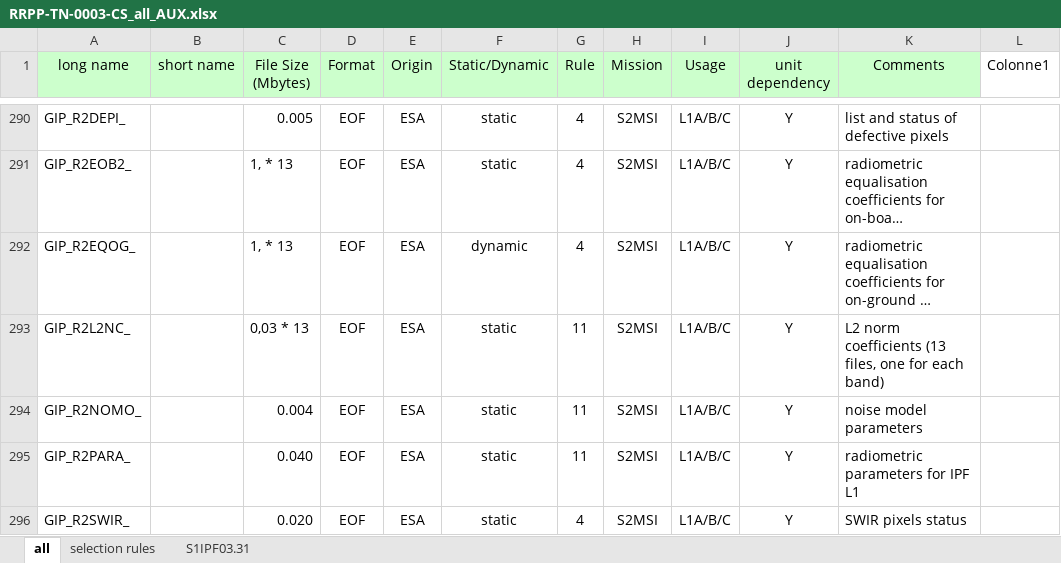
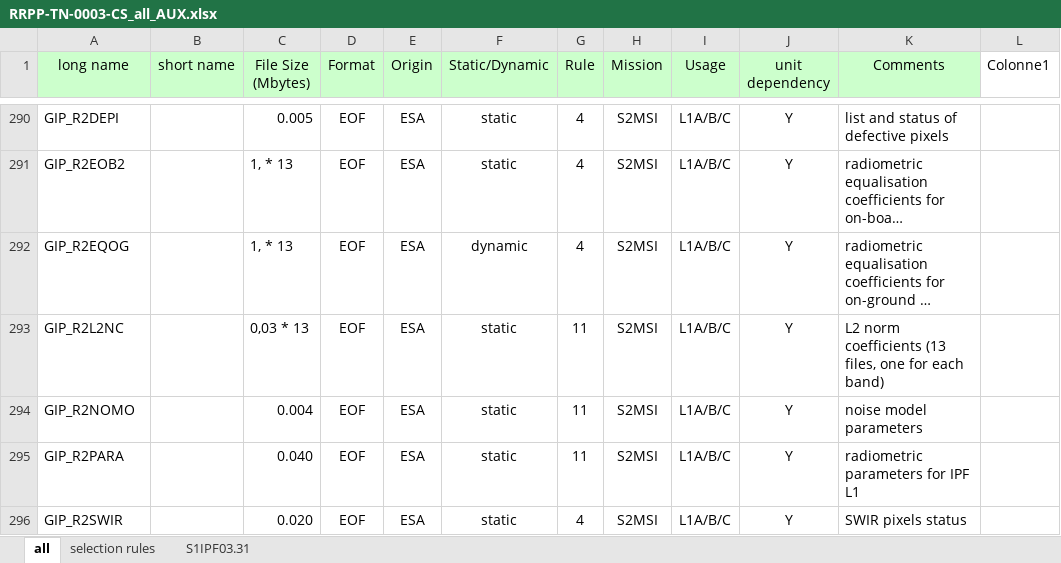
Before and after one commit to reprocessing-reference/preparation, an Excel workbook: ReproBaseAPI/completion_script/validation/data/RRPP-TN-0003-CS_all_AUX.xlsx, sheet all, drawn as a sheet; only a part is shown, gaps mark what is left out; long unchanged cells end in …; values as stored, in another font and other column widths than the file's, no borders; table styles not drawn; the diff covers the shown part only; the diff names each change by its address in the sheet, - before the commit and + after, or states it on an @@ line.

Commit message:
Corrected some aux types name

```diff
--- a/ReproBaseAPI/completion_script/validation/data/RRPP-TN-0003-CS_all_AUX.xlsx (sheet all)
+++ b/ReproBaseAPI/completion_script/validation/data/RRPP-TN-0003-CS_all_AUX.xlsx (sheet all)
-A290 (long name): GIP_R2DEPI_
+A290 (long name): GIP_R2DEPI
-A291 (long name): GIP_R2EOB2_
+A291 (long name): GIP_R2EOB2
-A292 (long name): GIP_R2EQOG_
+A292 (long name): GIP_R2EQOG
-A293 (long name): GIP_R2L2NC_
+A293 (long name): GIP_R2L2NC
-A294 (long name): GIP_R2NOMO_
+A294 (long name): GIP_R2NOMO
-A295 (long name): GIP_R2PARA_
+A295 (long name): GIP_R2PARA
-A296 (long name): GIP_R2SWIR_
+A296 (long name): GIP_R2SWIR
```
Also changed, not shown: 40 edited cells elsewhere in this sheet.
